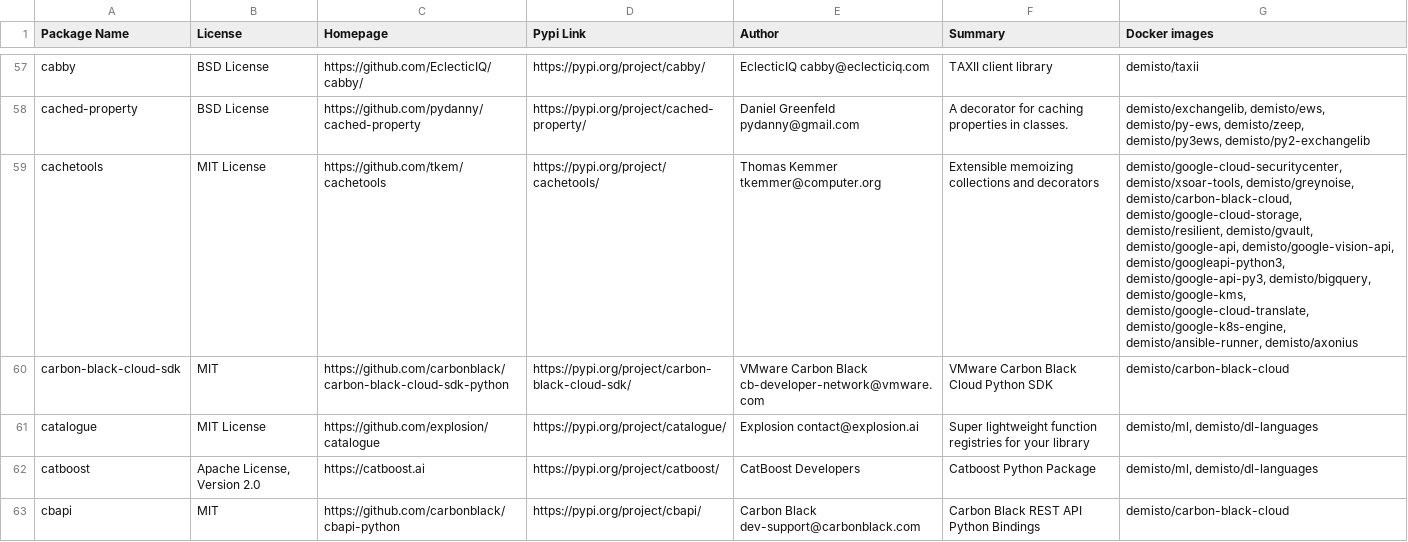
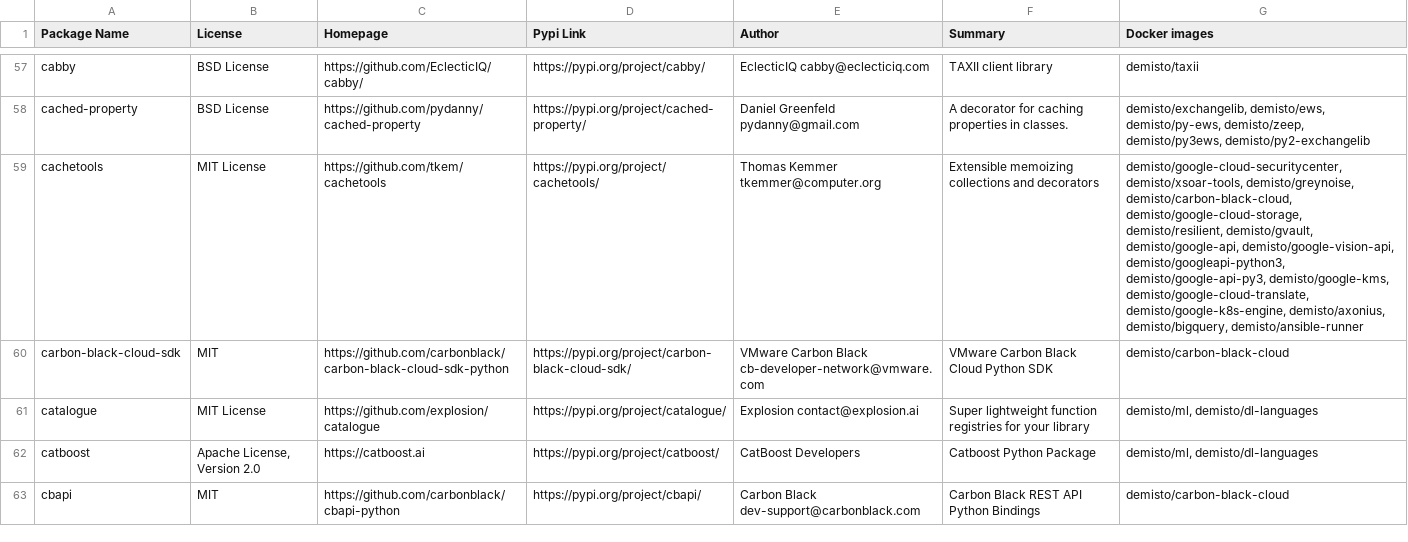
Before and after one commit to demisto/dockerfiles-info, a CSV file: used_packages.csv, drawn as a sheet; only a part is shown, gaps mark what is left out; the diff covers the shown part only.

```diff
--- a/used_packages.csv
+++ b/used_packages.csv
@@ -58,3 +58,3 @@ cabby,BSD License,https://github.com/EclecticIQ/cabby/,https://pypi.org/project/
 cached-property,BSD License,https://github.com/pydanny/cached-property,https://pypi.org/project/cached-property/,Daniel Greenfeld pydanny@gmail.com,A decorator for caching properties in classes.,"demisto/exchangelib, demisto/ews, demisto/py-ews, demisto/zeep, demisto/py3ews, demisto/py2-exchangelib"
-cachetools,MIT License,https://github.com/tkem/cachetools,https://pypi.org/project/cachetools/,Thomas Kemmer tkemmer@computer.org,Extensible memoizing collections and decorators,"demisto/google-cloud-securitycenter, demisto/xsoar-tools, demisto/greynoise, demisto/carbon-black-cloud, demisto/google-cloud-storage, demisto/resilient, demisto/gvault, demisto/google-api, demisto/google-vision-api, demisto/googleapi-python3, demisto/google-api-py3, demisto/bigquery, demisto/google-kms, demisto/google-cloud-translate, demisto/google-k8s-engine, demisto/ansible-runner, demisto/axonius"
+cachetools,MIT License,https://github.com/tkem/cachetools,https://pypi.org/project/cachetools/,Thomas Kemmer tkemmer@computer.org,Extensible memoizing collections and decorators,"demisto/google-cloud-securitycenter, demisto/xsoar-tools, demisto/greynoise, demisto/carbon-black-cloud, demisto/google-cloud-storage, demisto/resilient, demisto/gvault, demisto/google-api, demisto/google-vision-api, demisto/googleapi-python3, demisto/google-api-py3, demisto/google-kms, demisto/google-cloud-translate, demisto/google-k8s-engine, demisto/axonius, demisto/bigquery, demisto/ansible-runner"
 carbon-black-cloud-sdk,MIT,https://github.com/carbonblack/carbon-black-cloud-sdk-python,https://pypi.org/project/carbon-black-cloud-sdk/,VMware Carbon Black cb-developer-network@vmware.com,VMware Carbon Black Cloud Python SDK,demisto/carbon-black-cloud
```
Also changed, not shown: 52 edited cells elsewhere in this file, 11 other files.
